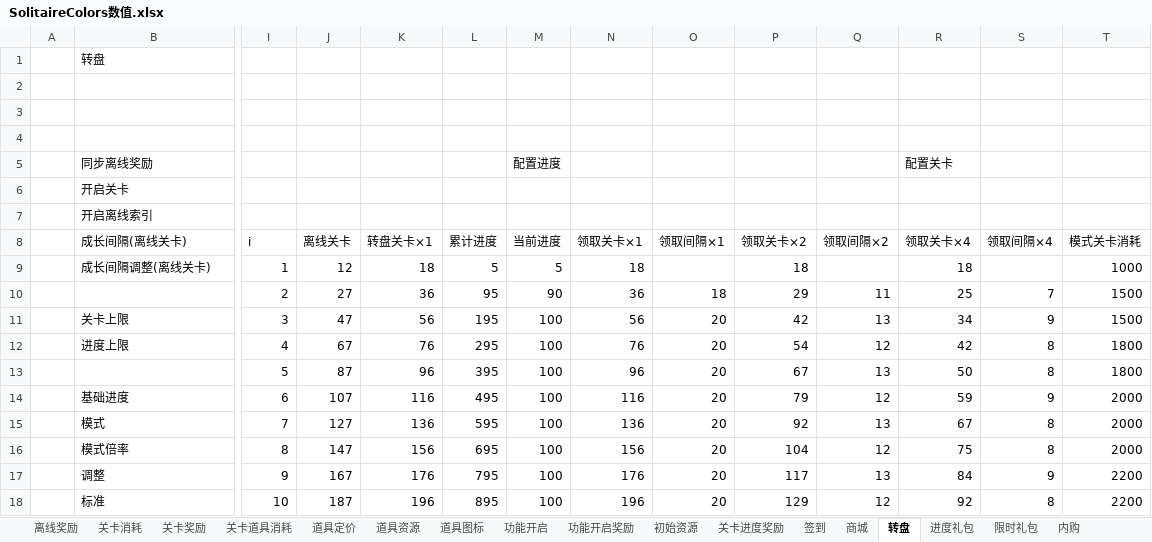
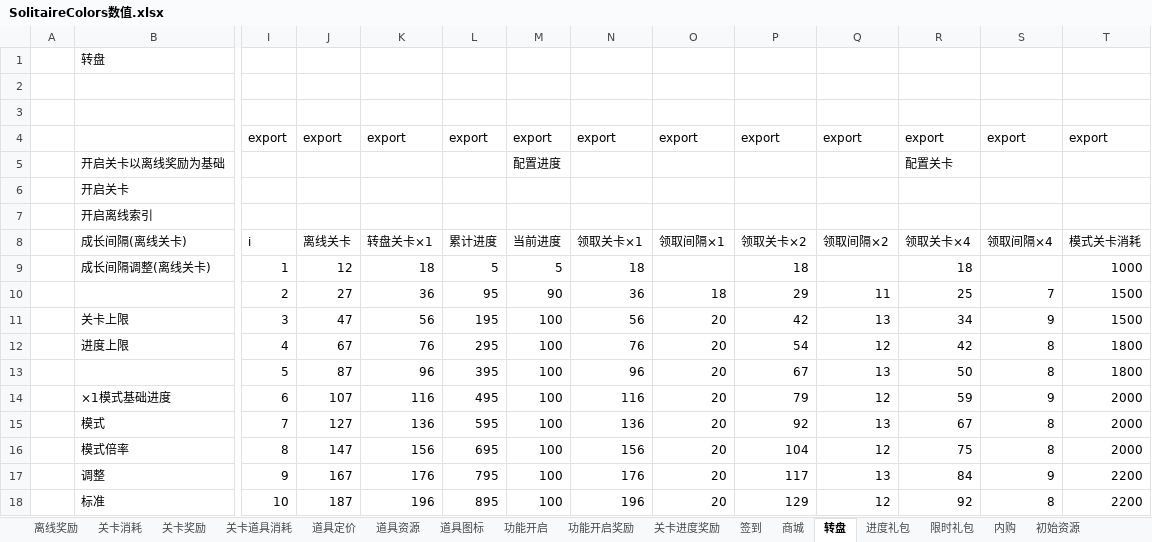
Before and after one commit to fisker583/workTools, an Excel workbook: SolitaireColors/Excel/SolitaireColors数值.xlsx, sheet 转盘, drawn as a sheet; only a part is shown, gaps mark what is left out; values as stored, in another font and other column widths than the file's, no cell formats; conditional formats not drawn; removed rows and columns are numbered as before the commit, all else as after; rows hold the shown columns only; the diff names each change by its address in the sheet, - before the commit and + after, or states it on an @@ line.

```diff
--- a/SolitaireColors/Excel/SolitaireColors数值.xlsx (sheet 转盘)
+++ b/SolitaireColors/Excel/SolitaireColors数值.xlsx (sheet 转盘)
@@ sheet tab order changed: 离线奖励 | 关卡消耗 | 关卡奖励 | 关卡道具消耗 | 道具定价 | 道具资源 | 道具图标 | 功能开启 | 功能开启奖励 | 关卡进度奖励 | 签到 | 商城 | 转盘 | 进度礼包 | 限时礼包 | 内购 | 初始资源 @@
-row 2: (empty)
+row 2: (empty)
-row 4: (empty)
+row 4:  |  | export | export | export | export | export | export | export | export | export | export | export | export
-B5: 同步离线奖励
+B5: 开启关卡以离线奖励为基础
-B14: 基础进度
+B14: ×1模式基础进度
```
Also changed, not shown: sheet 关卡奖励, sheet 产销, sheet 内购, sheet 初始资源, sheet 关卡道具消耗, sheet 进度礼包, 12 more sheets, cell formats, formulas that keep their value, 2 other files.
